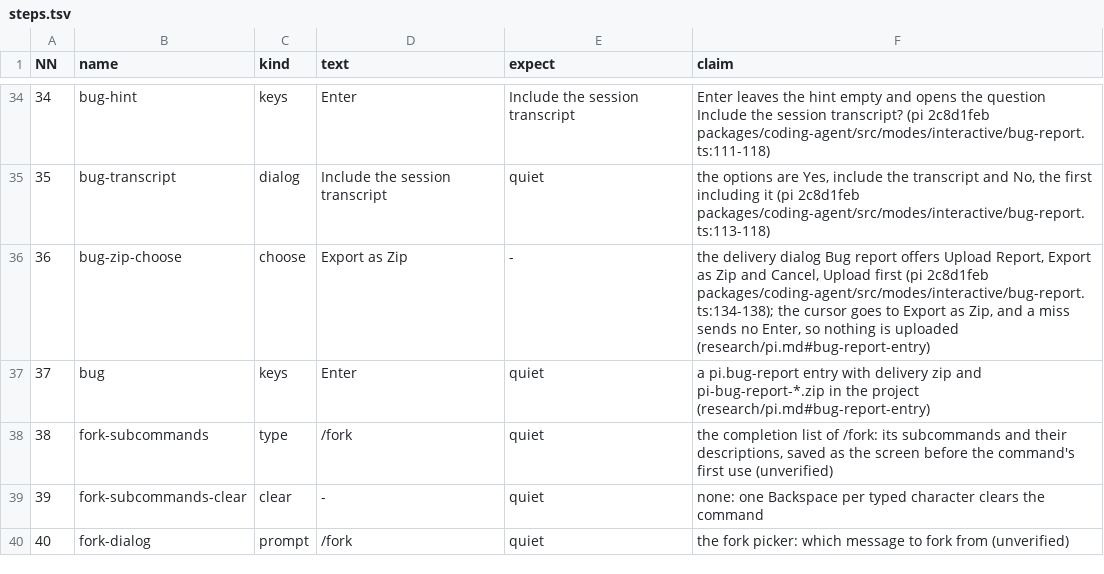
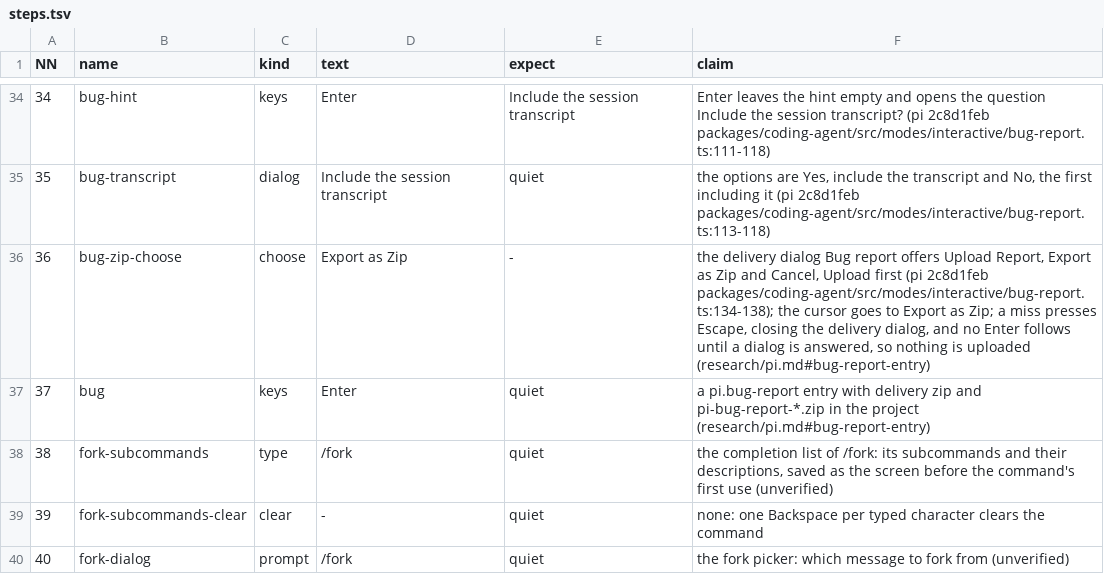
Before and after one commit to seanthegeek/doubleagent, a TSV file: lab/round/agents/pi/steps.tsv, drawn as a sheet; only a part is shown, gaps mark what is left out.

```diff
--- a/lab/round/agents/pi/steps.tsv
+++ b/lab/round/agents/pi/steps.tsv
@@ -35,3 +35,3 @@ NN	name	kind	text	expect	claim
 35	bug-transcript	dialog	Include the session transcript	quiet	the options are Yes, include the transcript and No, the first including it (pi 2c8d1feb packages/coding-agent/src/modes/interactive/bug-report.ts:113-118)
-36	bug-zip-choose	choose	Export as Zip	-	the delivery dialog Bug report offers Upload Report, Export as Zip and Cancel, Upload first (pi 2c8d1feb packages/coding-agent/src/modes/interactive/bug-report.ts:134-138); the cursor goes to Export as Zip, and a miss sends no Enter, so nothing is uploaded (research/pi.md#bug-report-entry)
+36	bug-zip-choose	choose	Export as Zip	-	the delivery dialog Bug report offers Upload Report, Export as Zip and Cancel, Upload first (pi 2c8d1feb packages/coding-agent/src/modes/interactive/bug-report.ts:134-138); the cursor goes to Export as Zip; a miss presses Escape, closing the delivery dialog, and no Enter follows until a dialog is answered, so nothing is uploaded (research/pi.md#bug-report-entry)
 37	bug	keys	Enter	quiet	a pi.bug-report entry with delivery zip and pi-bug-report-*.zip in the project (research/pi.md#bug-report-entry)
```
Also changed, not shown: 3 other files.
